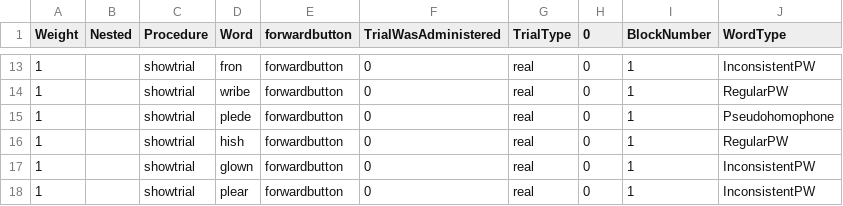
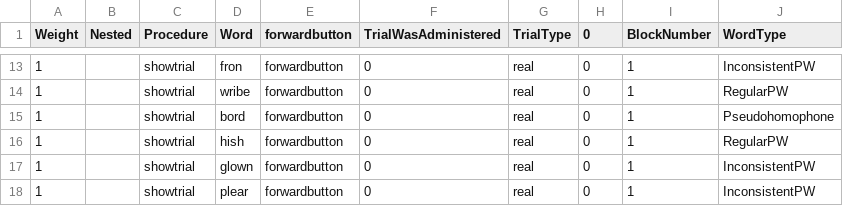
Before and after one commit to crlabgeorgetown/behavioral, a CSV file: static/wordReading/pseudo_1_words.csv, drawn as a sheet; only a part is shown, gaps mark what is left out.

```diff
--- a/static/wordReading/pseudo_1_words.csv
+++ b/static/wordReading/pseudo_1_words.csv
@@ -14,3 +14,3 @@ Weight,Nested,Procedure,Word,forwardbutton,TrialWasAdministered,TrialType,0,Bloc
 1,,showtrial,wribe,forwardbutton,0,real,0,1,RegularPW
-1,,showtrial,plede,forwardbutton,0,real,0,1,Pseudohomophone
+1,,showtrial,bord,forwardbutton,0,real,0,1,Pseudohomophone
 1,,showtrial,hish,forwardbutton,0,real,0,1,RegularPW
```
Also changed, not shown: static/wordReading/oral_sentence_reading.csv, static/wordReading/pos_words.csv.
